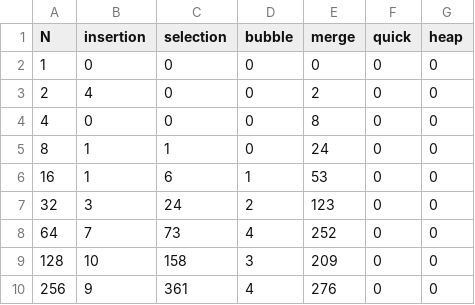
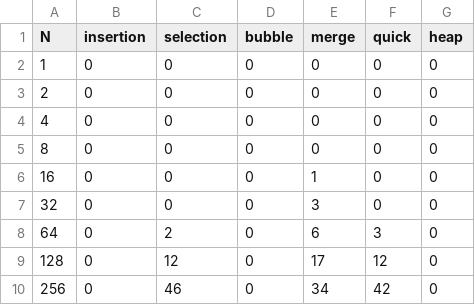
Before and after one commit to AlgorithmsProject115/CSCI115Project, a CSV file: CSCI 115 Project/CSCI 115 Project/benchmark_data/best_cast.csv, drawn as a sheet; only a part is shown; the diff covers the shown part only.

```diff
--- a/CSCI 115 Project/CSCI 115 Project/benchmark_data/best_cast.csv
+++ b/CSCI 115 Project/CSCI 115 Project/benchmark_data/best_cast.csv
@@ -2,9 +2,9 @@ N,insertion,selection,bubble,merge,quick,heap
 1,0,0,0,0,0,0
-2,4,0,0,2,0,0
-4,0,0,0,8,0,0
-8,1,1,0,24,0,0
-16,1,6,1,53,0,0
-32,3,24,2,123,0,0
-64,7,73,4,252,0,0
-128,10,158,3,209,0,0
-256,9,361,4,276,0,0
+2,0,0,0,0,0,0
+4,0,0,0,0,0,0
+8,0,0,0,0,0,0
+16,0,0,0,1,0,0
+32,0,0,0,3,0,0
+64,0,2,0,6,3,0
+128,0,12,0,17,12,0
+256,0,46,0,34,42,0
```
Also changed, not shown: 40 edited cells elsewhere in this file, CSCI 115 Project/CSCI 115 Project/benchmark_data/avg_case.csv, CSCI 115 Project/CSCI 115 Project/benchmark_data/worst_case.csv, 1 other file.
